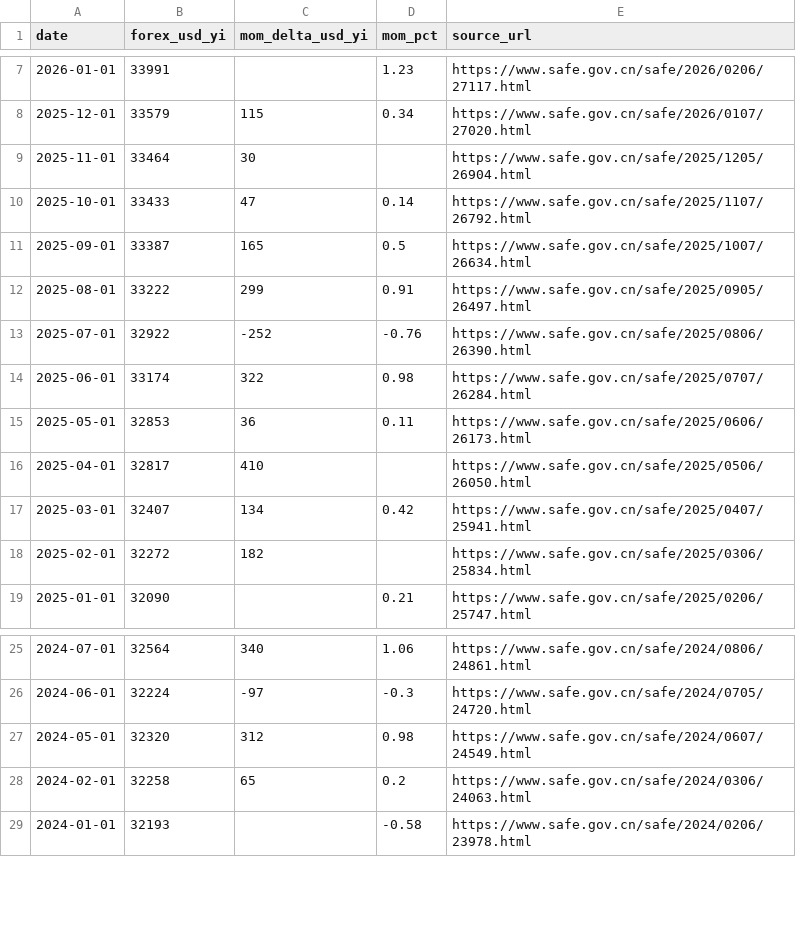
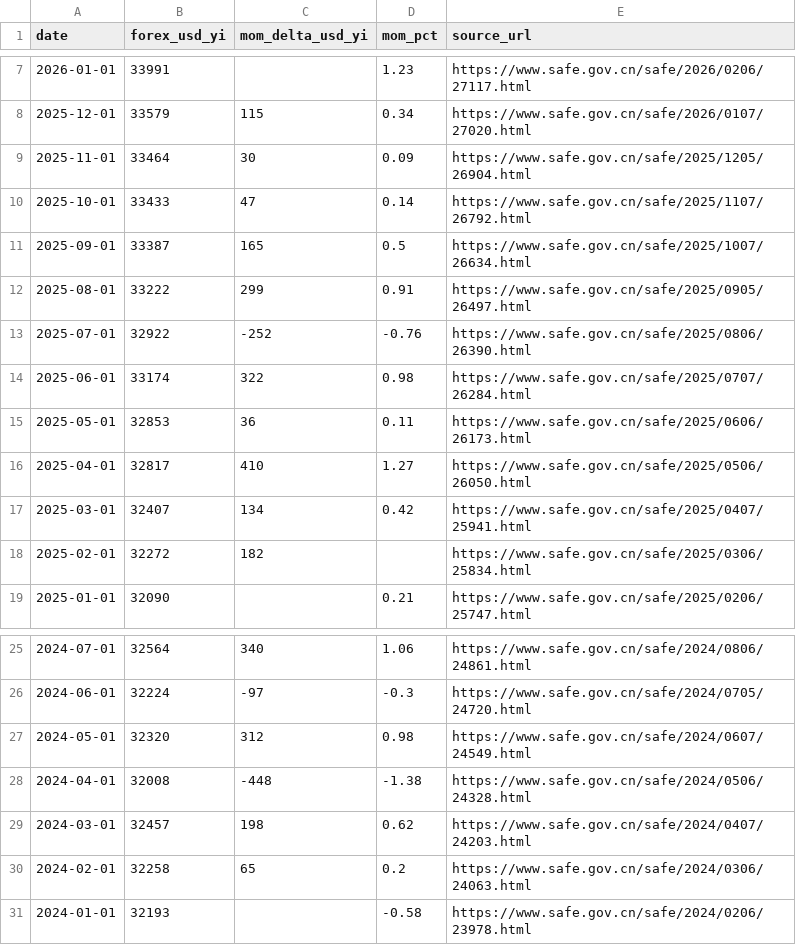
Before and after one commit to xuefeng0324/realty, a CSV file: realty_app/static/seed/safe_forex.csv, drawn as a sheet; only a part is shown, gaps mark what is left out.

```diff
--- a/realty_app/static/seed/safe_forex.csv
+++ b/realty_app/static/seed/safe_forex.csv
@@ -8,3 +8,3 @@ date,forex_usd_yi,mom_delta_usd_yi,mom_pct,source_url
 2025-12-01,33579,115,0.34,https://www.safe.gov.cn/safe/2026/0107/27020.html
-2025-11-01,33464,30,,https://www.safe.gov.cn/safe/2025/1205/26904.html
+2025-11-01,33464,30,0.09,https://www.safe.gov.cn/safe/2025/1205/26904.html
 2025-10-01,33433,47,0.14,https://www.safe.gov.cn/safe/2025/1107/26792.html
@@ -15,3 +15,3 @@ date,forex_usd_yi,mom_delta_usd_yi,mom_pct,source_url
 2025-05-01,32853,36,0.11,https://www.safe.gov.cn/safe/2025/0606/26173.html
-2025-04-01,32817,410,,https://www.safe.gov.cn/safe/2025/0506/26050.html
+2025-04-01,32817,410,1.27,https://www.safe.gov.cn/safe/2025/0506/26050.html
 2025-03-01,32407,134,0.42,https://www.safe.gov.cn/safe/2025/0407/25941.html
@@ -27,2 +27,4 @@ date,forex_usd_yi,mom_delta_usd_yi,mom_pct,source_url
 2024-05-01,32320,312,0.98,https://www.safe.gov.cn/safe/2024/0607/24549.html
+2024-04-01,32008,-448,-1.38,https://www.safe.gov.cn/safe/2024/0506/24328.html
+2024-03-01,32457,198,0.62,https://www.safe.gov.cn/safe/2024/0407/24203.html
 2024-02-01,32258,65,0.2,https://www.safe.gov.cn/safe/2024/0306/24063.html
```
Also changed, not shown: realty_app/static/seed/safe_settle.csv, 14 other files.
